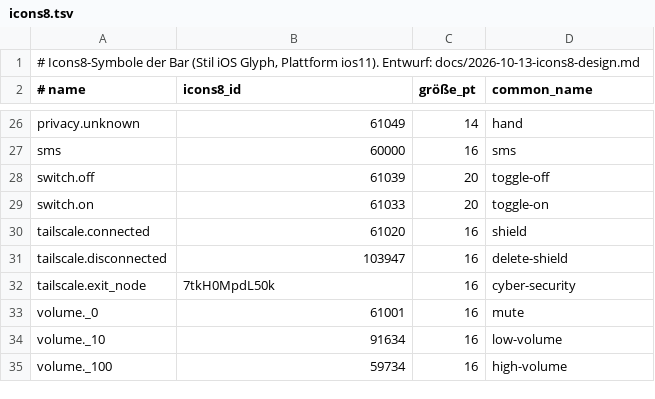
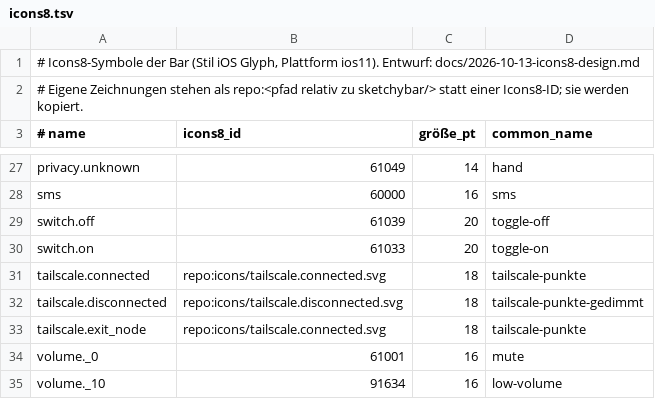
Before and after one commit to rubenvitt/dotfiles, a TSV file: sketchybar/icons8.tsv, drawn as a sheet; only a part is shown, gaps mark what is left out; the shorter side is filled out with more unchanged rows.

```diff
--- a/sketchybar/icons8.tsv
+++ b/sketchybar/icons8.tsv
@@ -1,2 +1,3 @@
 # Icons8-Symbole der Bar (Stil iOS Glyph, Plattform ios11). Entwurf: docs/2026-10-13-icons8-design.md
+# Eigene Zeichnungen stehen als repo:<pfad relativ zu sketchybar/> statt einer Icons8-ID; sie werden kopiert.
 # name	icons8_id	größe_pt	common_name
@@ -29,5 +30,5 @@ switch.off	61039	20	toggle-off
 switch.on	61033	20	toggle-on
-tailscale.connected	61020	16	shield
-tailscale.disconnected	103947	16	delete-shield
-tailscale.exit_node	7tkH0MpdL50k	16	cyber-security
+tailscale.connected	repo:icons/tailscale.connected.svg	18	tailscale-punkte
+tailscale.disconnected	repo:icons/tailscale.disconnected.svg	18	tailscale-punkte-gedimmt
+tailscale.exit_node	repo:icons/tailscale.connected.svg	18	tailscale-punkte
 volume._0	61001	16	mute
```
Also changed, not shown: 3 other files.
